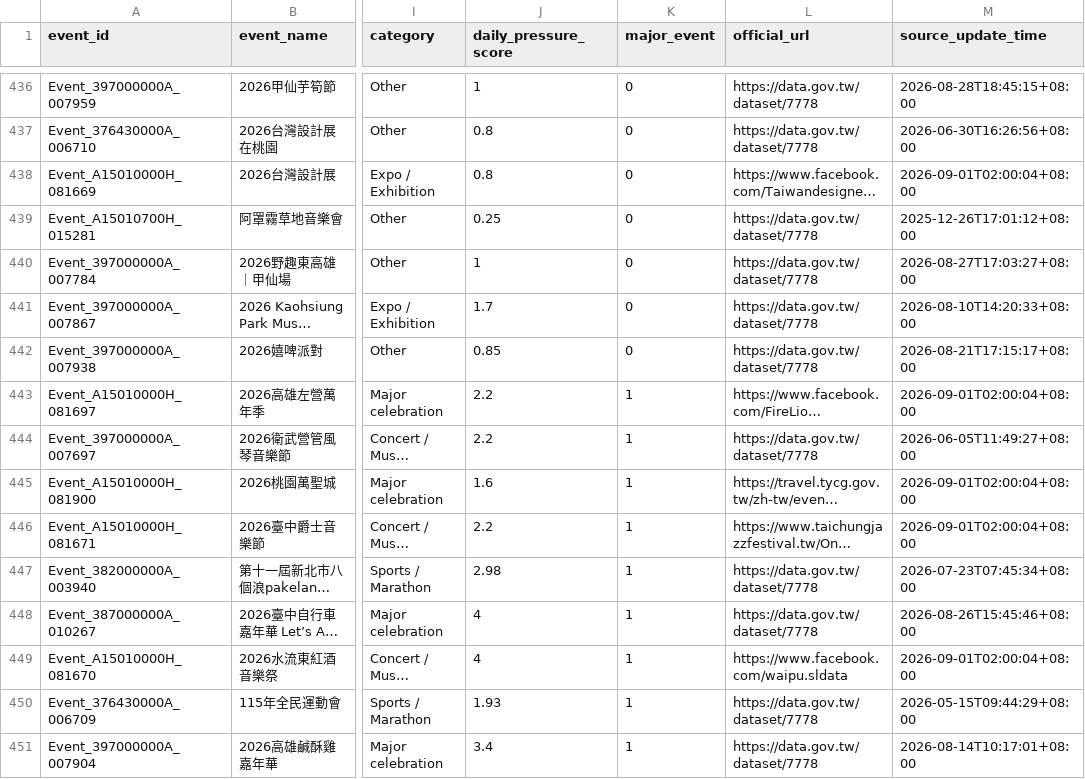
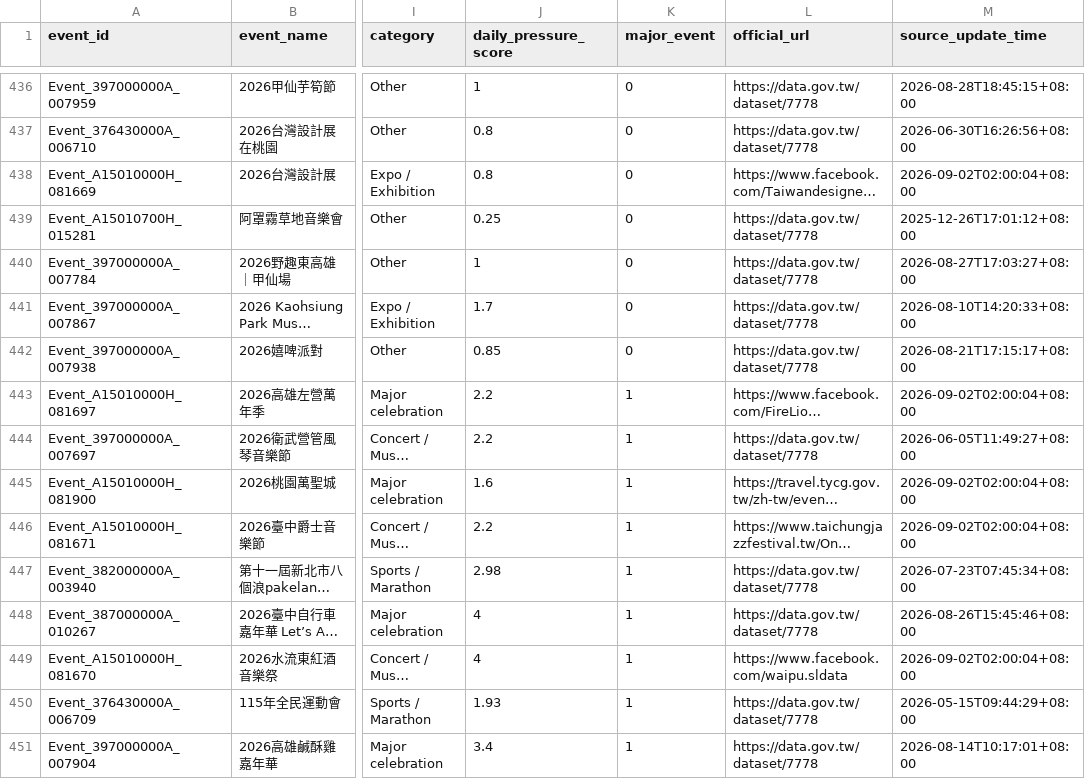
Before and after one commit to kent261/weather_summary, a CSV file: data/event-details.csv, drawn as a sheet; only a part is shown, gaps mark what is left out; long unchanged cells end in …; the diff covers the shown part only; the diff names each change by its address in the sheet, - before the commit and + after, or states it on an @@ line.

```diff
--- a/data/event-details.csv
+++ b/data/event-details.csv
-M438 (source_update_time): 2026-09-01T02:00:04+08:00
+M438 (source_update_time): 2026-09-02T02:00:04+08:00
-M443 (source_update_time): 2026-09-01T02:00:04+08:00
+M443 (source_update_time): 2026-09-02T02:00:04+08:00
-M445:M446 (source_update_time): 2026-09-01T02:00:04+08:00
+M445:M446 (source_update_time): 2026-09-02T02:00:04+08:00
-M449 (source_update_time): 2026-09-01T02:00:04+08:00
+M449 (source_update_time): 2026-09-02T02:00:04+08:00
```
Also changed, not shown: 34 edited cells elsewhere in this file, data/event-calendar.csv, data/weather-exposure-daily.csv, 2 other files.
